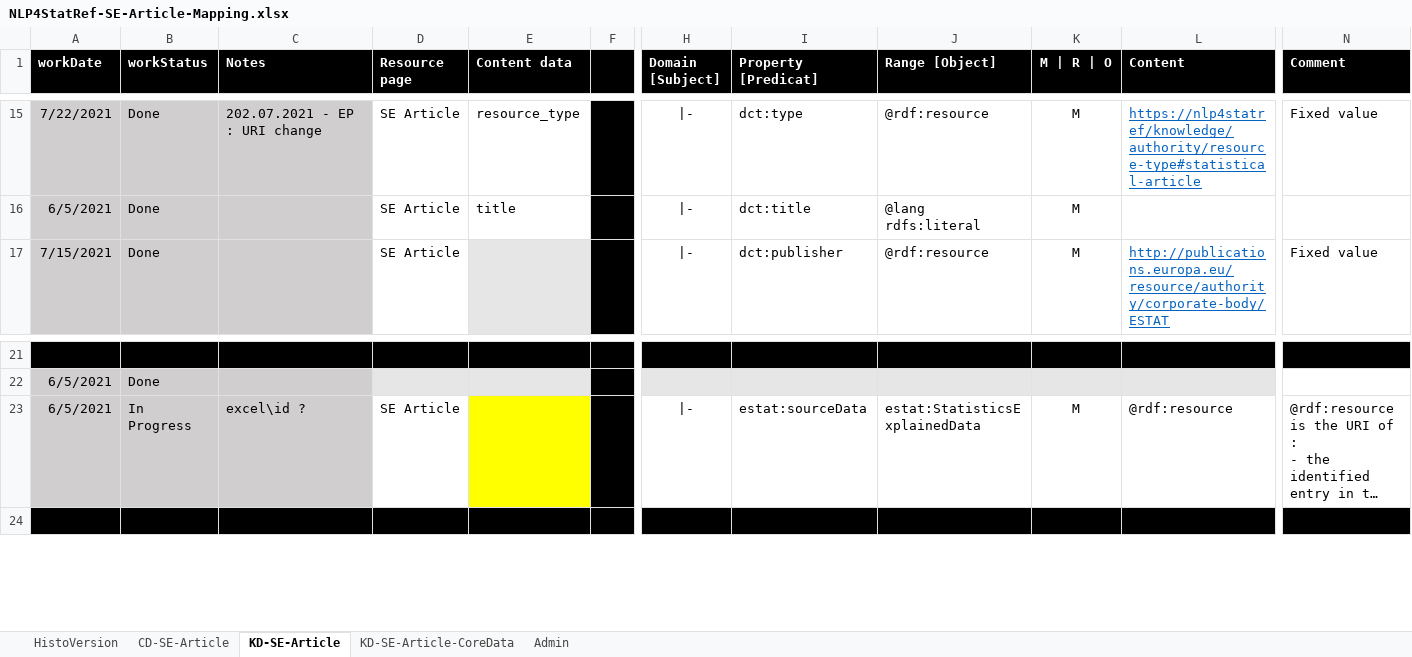
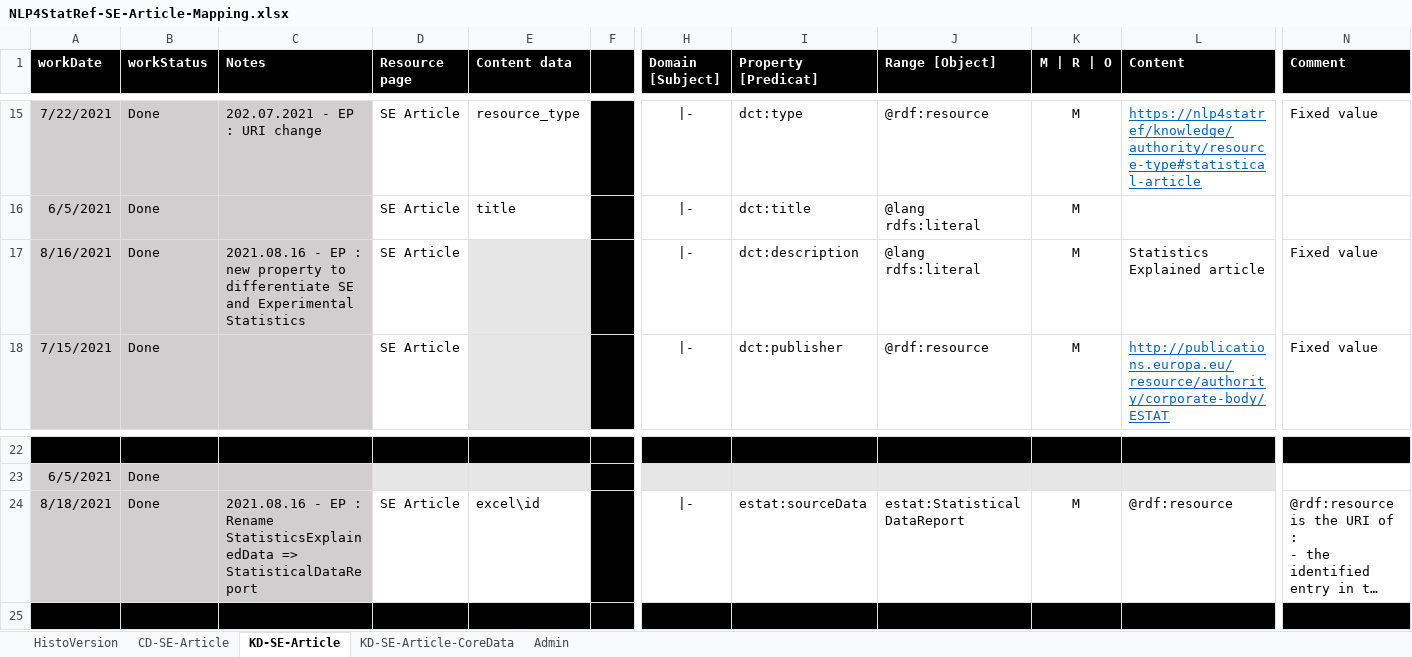
Before and after one commit to eurostat/NLP4Stat, an Excel workbook: KD model/NLP4StatRef-SE-Article-Mapping.xlsx, sheet KD-SE-Article, drawn as a sheet; only a part is shown, gaps mark what is left out; long unchanged cells end in …; values as stored, in another font and other column widths than the file's, no borders; addresses are those after the commit; rows hold the shown columns only; the diff names each change by its address in the sheet, - before the commit and + after, or states it on an @@ line.

Commit message:
Eurostat Editorial Content update

```diff
--- a/KD model/NLP4StatRef-SE-Article-Mapping.xlsx (sheet KD-SE-Article)
+++ b/KD model/NLP4StatRef-SE-Article-Mapping.xlsx (sheet KD-SE-Article)
+row 17: 8/16/2021 | Done | 2021.08.16 - EP : new property to differentiate SE and Experimental Statistics | SE Article |  |  | |- | dct:description | @lang rdfs:literal | M | Statistics Explained article | Fixed value
-A24 (workDate): 6/5/2021
+A24 (workDate): 8/18/2021
-B24 (workStatus): In Progress
+B24 (workStatus): Done
-C24 (Notes): excel\id ?
+C24 (Notes): 2021.08.16 - EP : Rename StatisticsExplainedData => StatisticalDataReport
-E24 (Content data): (empty)
+E24 (Content data): excel\id
-E24 fill: #FFFF00
+E24 fill: none
-J24 (Range [Object]): estat:StatisticsExplainedData
+J24 (Range [Object]): estat:StatisticalDataReport
```
Also changed, not shown: sheet KD-SE-Article-CoreData, sheet CD-SE-Article, sheet HistoVersion, KD model/NLP4StatRef-SE-BackgroundArticle-Mapping.xlsx, 6 other files.
